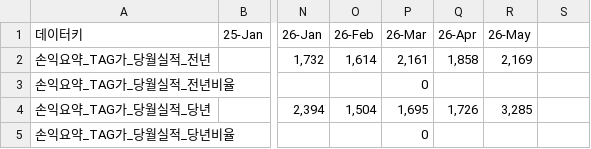
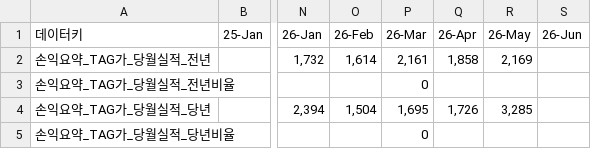
Before and after one commit to kyeongsoo88/New_stodashboard, a CSV file: frontend/public/data/dashboard-usec-data.csv, drawn as a sheet; only a part is shown, gaps mark what is left out; the diff names each change by its address in the sheet, - before the commit and + after, or states it on an @@ line.

```diff
--- a/frontend/public/data/dashboard-usec-data.csv
+++ b/frontend/public/data/dashboard-usec-data.csv
-S1: (empty)
+S1: 26-Jun
```
Also changed, not shown: frontend/public/data/dashboard-data.csv, frontend/public/data/dashboard-summary.csv, 1 other file.
